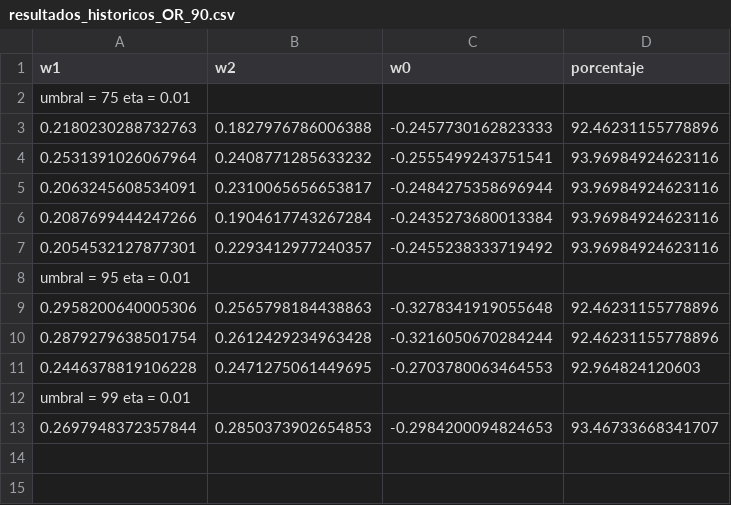
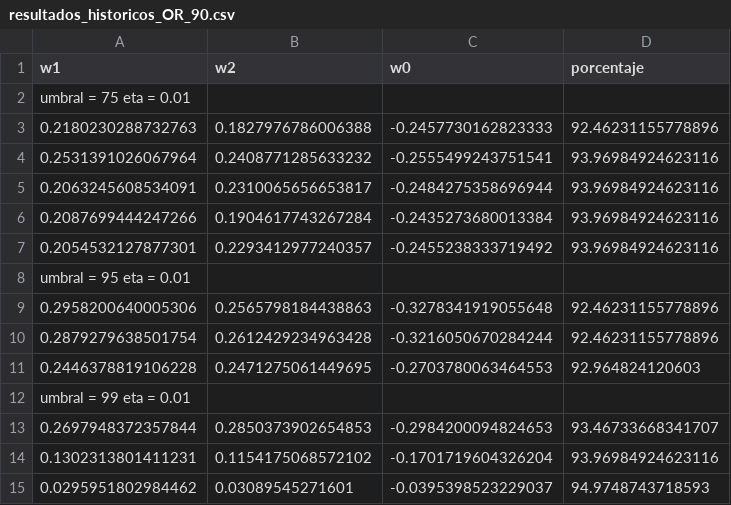
Before and after one commit to Logan6422/inteligencia_computacional, a CSV file: Practica1/resultados_historicos_OR_90.csv, drawn as a sheet.

```diff
--- a/Practica1/resultados_historicos_OR_90.csv
+++ b/Practica1/resultados_historicos_OR_90.csv
@@ -13 +13,3 @@ umbral = 99 eta = 0.01,,,
 0.2697948372357844,0.2850373902654853,-0.2984200094824653,93.46733668341707
+0.1302313801411231,0.1154175068572102,-0.1701719604326204,93.96984924623116
+0.0295951802984462,0.03089545271601,-0.0395398523229037,94.9748743718593
```
Also changed, not shown: Practica1/resultados_historicos_OR_50.csv, Practica1/resultados_historicos_XOR.csv, 3 other files.
